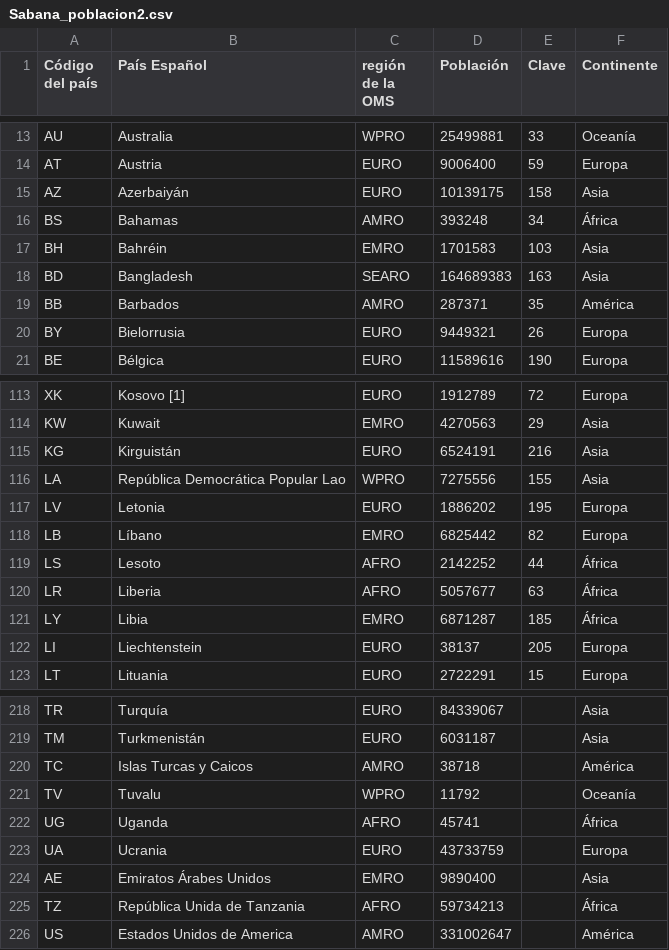
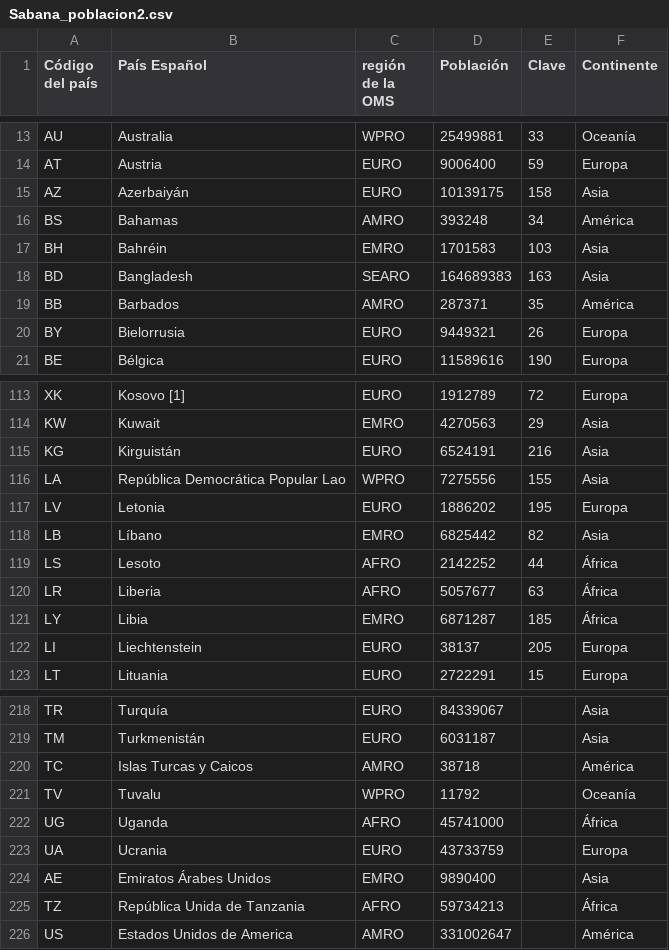
Before and after one commit to pranco24/Situation-Report-Who, a CSV file: bin/Sabana_poblacion2.csv, drawn as a sheet; only a part is shown, gaps mark what is left out.

```diff
--- a/bin/Sabana_poblacion2.csv
+++ b/bin/Sabana_poblacion2.csv
@@ -15,3 +15,3 @@ AT,Austria,EURO,9006400,59,Europa
 AZ,Azerbaiyán,EURO,10139175,158,Asia
-BS,Bahamas,AMRO,393248,34,África
+BS,Bahamas,AMRO,393248,34,América
 BH,Bahréin,EMRO,1701583,103,Asia
@@ -117,3 +117,3 @@ LA,República Democrática Popular Lao,WPRO,7275556,155,Asia
 LV,Letonia,EURO,1886202,195,Europa
-LB,Líbano,EMRO,6825442,82,Europa
+LB,Líbano,EMRO,6825442,82,Asia
 LS,Lesoto,AFRO,2142252,44,África
@@ -221,3 +221,3 @@ TC,Islas Turcas y Caicos,AMRO,38718,,América
 TV,Tuvalu,WPRO,11792,,Oceanía
-UG,Uganda,AFRO,45741,,África
+UG,Uganda,AFRO,45741000,,África
 UA,Ucrania,EURO,43733759,,Europa
```
Also changed, not shown: 3 other files.
